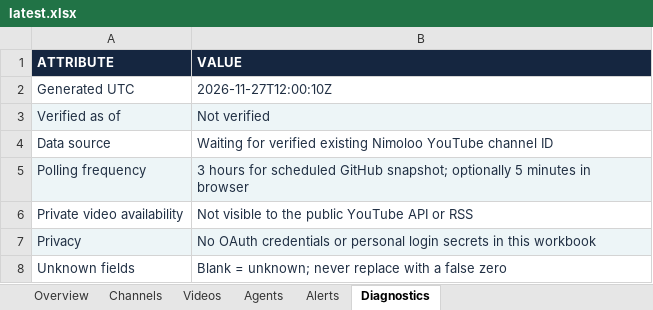
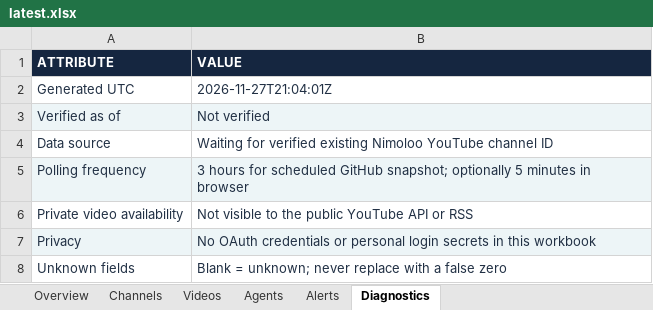
Before and after one commit to imedbensalah99-cmd/APP-AI, an Excel workbook: public/nimoloo/reports/latest.xlsx, sheet Diagnostics, drawn as a sheet; values as stored, in another font and other column widths than the file's, no borders; the diff names each change by its address in the sheet, - before the commit and + after, or states it on an @@ line.

```diff
--- a/public/nimoloo/reports/latest.xlsx (sheet Diagnostics)
+++ b/public/nimoloo/reports/latest.xlsx (sheet Diagnostics)
-B2 (VALUE): 2026-11-27T12:00:10Z
+B2 (VALUE): 2026-11-27T21:04:01Z
```
Also changed, not shown: sheet Overview.
